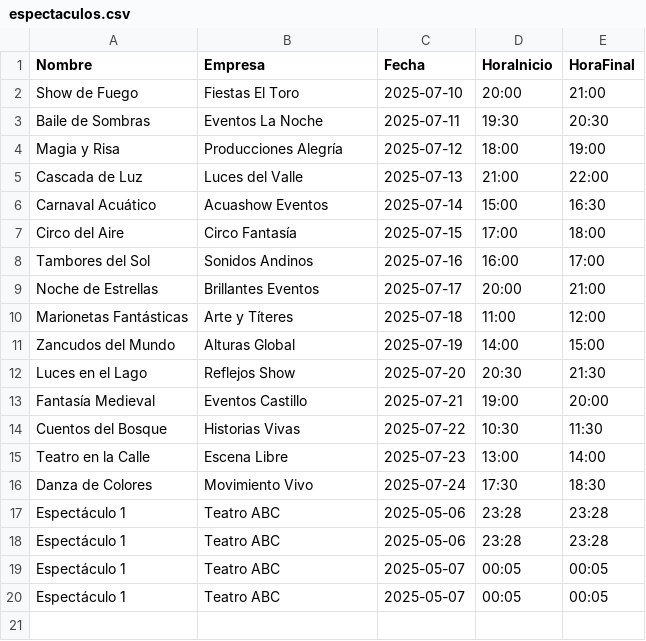
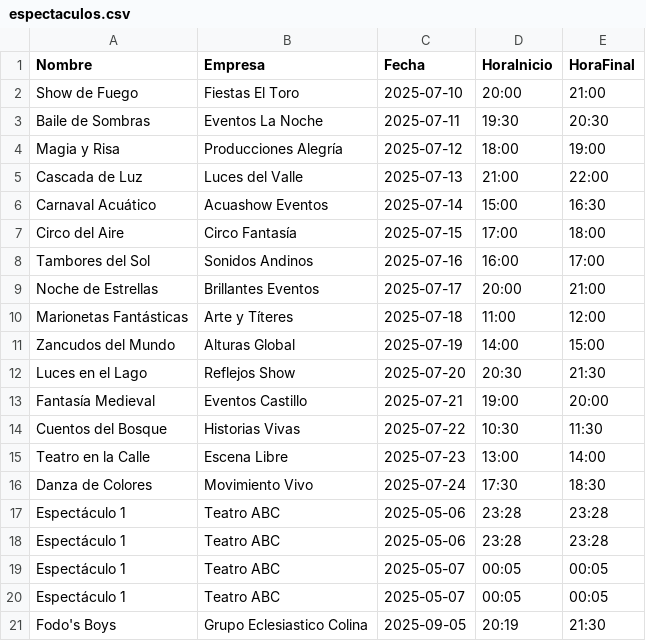
Before and after one commit to DPOO-202510-Grupo4/Proyecto-3, a CSV file: persistencia/atracciones/espectaculos.csv, drawn as a sheet.

```diff
--- a/persistencia/atracciones/espectaculos.csv
+++ b/persistencia/atracciones/espectaculos.csv
@@ -20 +20,2 @@ Espectáculo 1,Teatro ABC,2025-05-07,00:05,00:05
 Espectáculo 1,Teatro ABC,2025-05-07,00:05,00:05
+Fodo's Boys,Grupo Eclesiastico Colina,2025-09-05,20:19,21:30
```
Also changed, not shown: persistencia/atracciones/atracciones_culturales.csv, persistencia/personas/empleados.csv, 11 other files.
